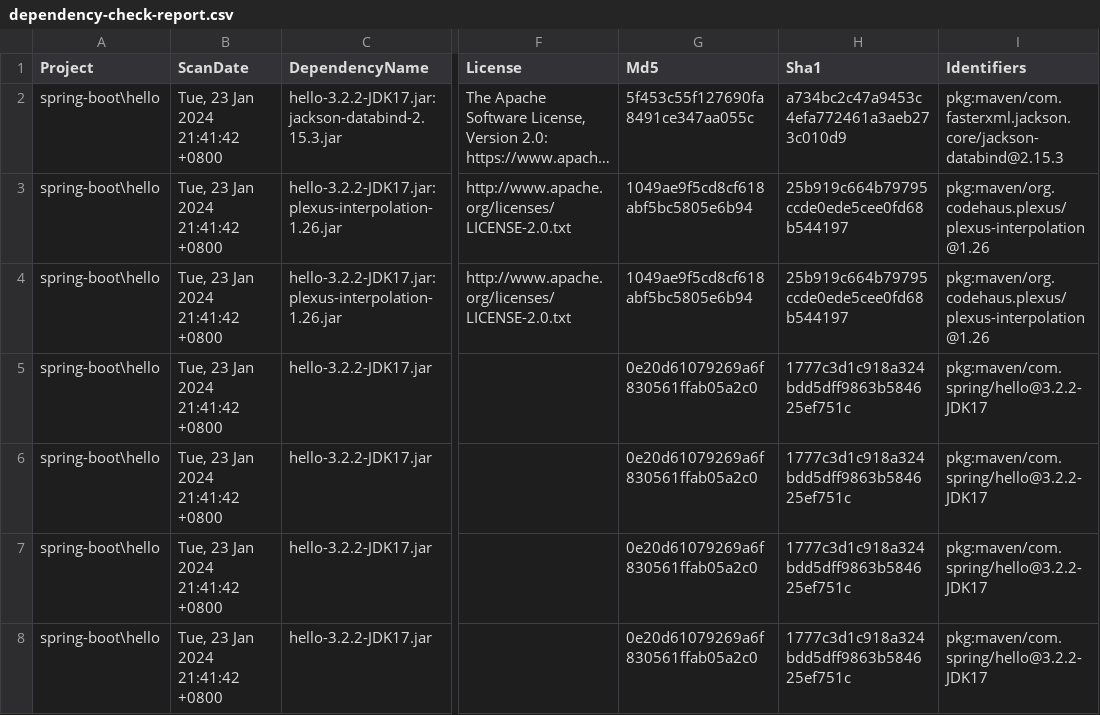
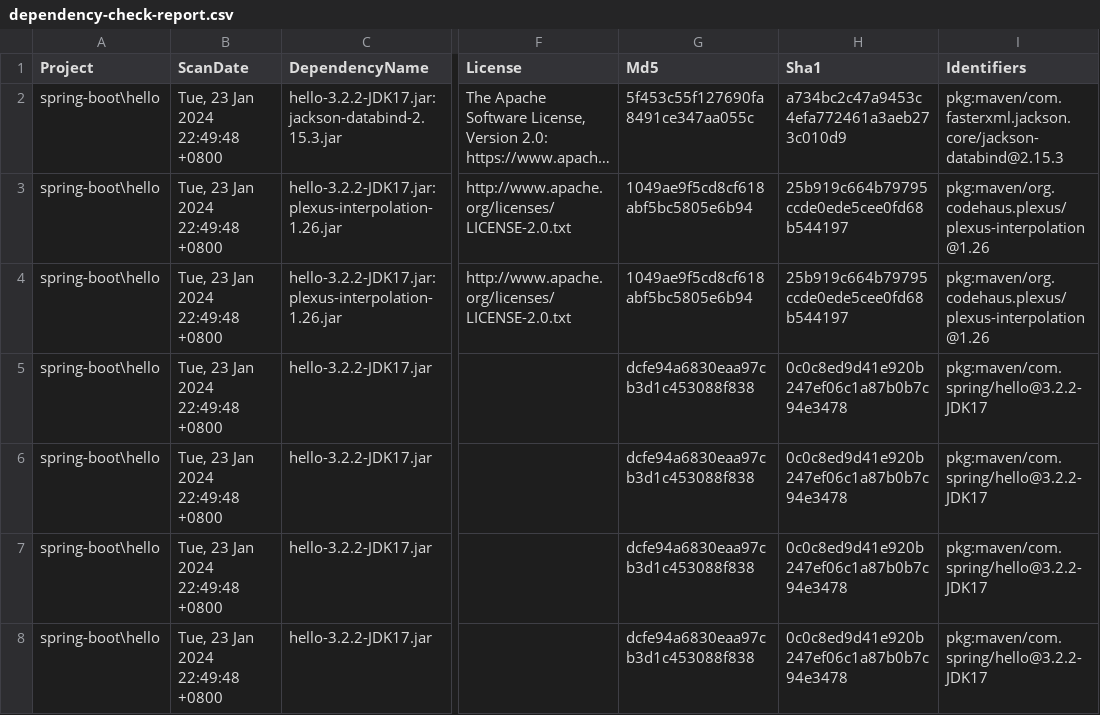
Before and after one commit to hungmans6779/SpringCloud, a CSV file: dependency-check_report/spring-boot/hello/dependency-check-report.csv, drawn as a sheet; only a part is shown, gaps mark what is left out; long unchanged cells end in …; the diff names each change by its address in the sheet, - before the commit and + after, or states it on an @@ line.

```diff
--- a/dependency-check_report/spring-boot/hello/dependency-check-report.csv
+++ b/dependency-check_report/spring-boot/hello/dependency-check-report.csv
-B2:B8 (ScanDate): Tue, 23 Jan 2024 21:41:42 +0800
+B2:B8 (ScanDate): Tue, 23 Jan 2024 22:49:48 +0800
-G5:G8 (Md5): 0e20d61079269a6f830561ffab05a2c0
+G5:G8 (Md5): dcfe94a6830eaa97cb3d1c453088f838
-H5:H8 (Sha1): 1777c3d1c918a324bdd5dff9863b584625ef751c
+H5:H8 (Sha1): 0c0c8ed9d41e920b247ef06c1a87b0b7c94e3478
```
Also changed, not shown: dependency-check_report/spring-boot/spring-boot-admin/spring-boot-admin_client/dependency-check-report.csv, dependency-check_report/spring-boot/spring-boot-admin/spring-boot-admin_server/dependency-check-report.csv, 26 other files.
